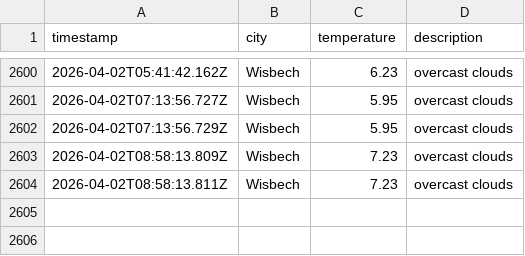
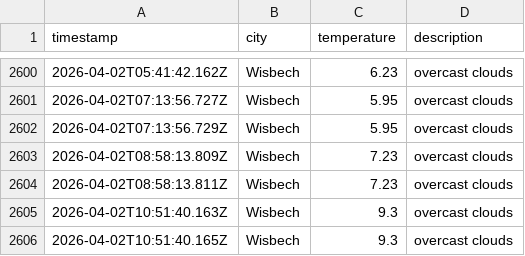
Before and after one commit to jamesYoungs4/New-Data-Weather-Ops, a CSV file: data/weather_log.csv, drawn as a sheet; only a part is shown, gaps mark what is left out.

```diff
--- a/data/weather_log.csv
+++ b/data/weather_log.csv
@@ -2604 +2604,3 @@ timestamp,city,temperature,description
 2026-04-02T08:58:13.811Z,Wisbech,7.23,overcast clouds
+2026-04-02T10:51:40.163Z,Wisbech,9.3,overcast clouds
+2026-04-02T10:51:40.165Z,Wisbech,9.3,overcast clouds
```
Also changed, not shown: 1 other file.
